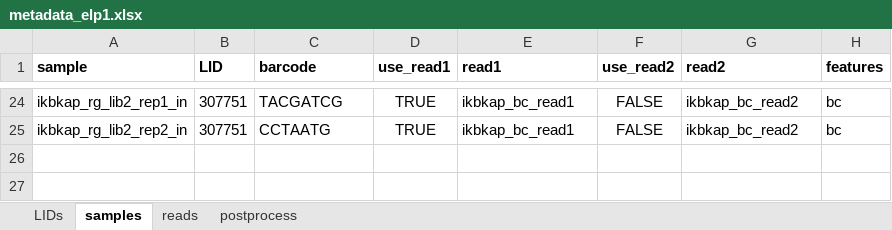
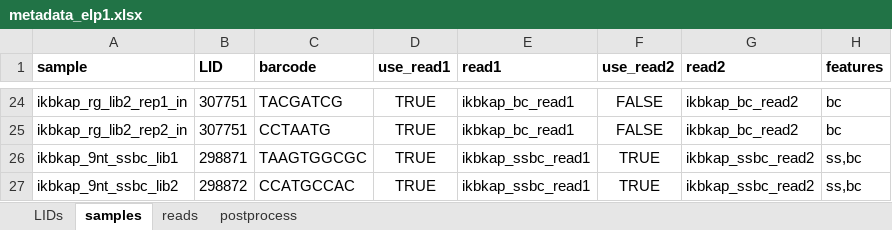
Before and after one commit to jbkinney/22_drugs, an Excel workbook: cluster/analysis_elp1/metadata_elp1.xlsx, sheet samples, drawn as a sheet; only a part is shown, gaps mark what is left out; values as stored, in another font and other column widths than the file's, no borders; the diff names each change by its address in the sheet, - before the commit and + after, or states it on an @@ line.

Commit message:
added info for elp1 ssbc

```diff
--- a/cluster/analysis_elp1/metadata_elp1.xlsx (sheet samples)
+++ b/cluster/analysis_elp1/metadata_elp1.xlsx (sheet samples)
+row 26: ikbkap_9nt_ssbc_lib1 | 298871 | TAAGTGGCGC | TRUE | ikbkap_ssbc_read1 | TRUE | ikbkap_ssbc_read2 | ss,bc
+row 27: ikbkap_9nt_ssbc_lib2 | 298872 | CCATGCCAC | TRUE | ikbkap_ssbc_read1 | TRUE | ikbkap_ssbc_read2 | ss,bc
```
Also changed, not shown: sheet LIDs, sheet reads.
